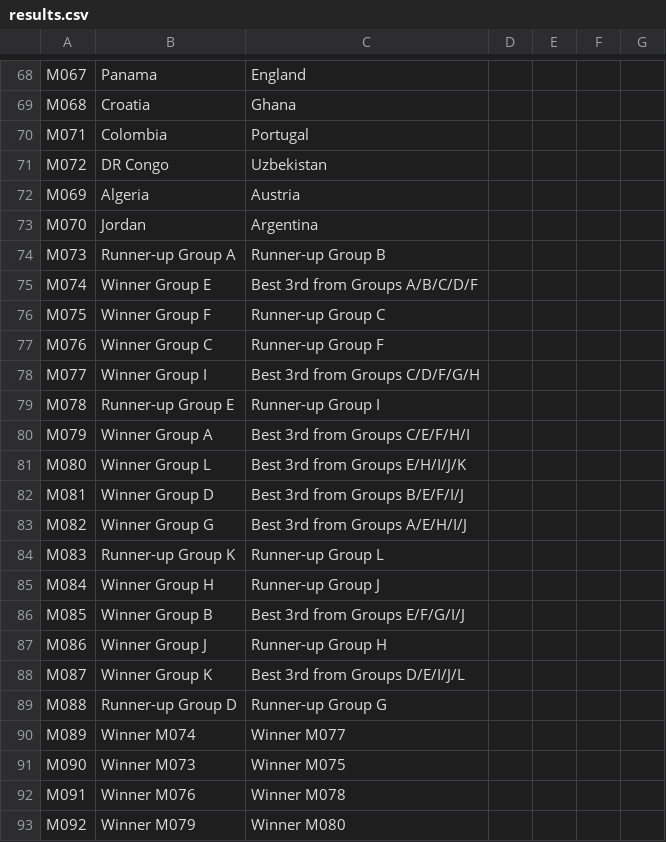
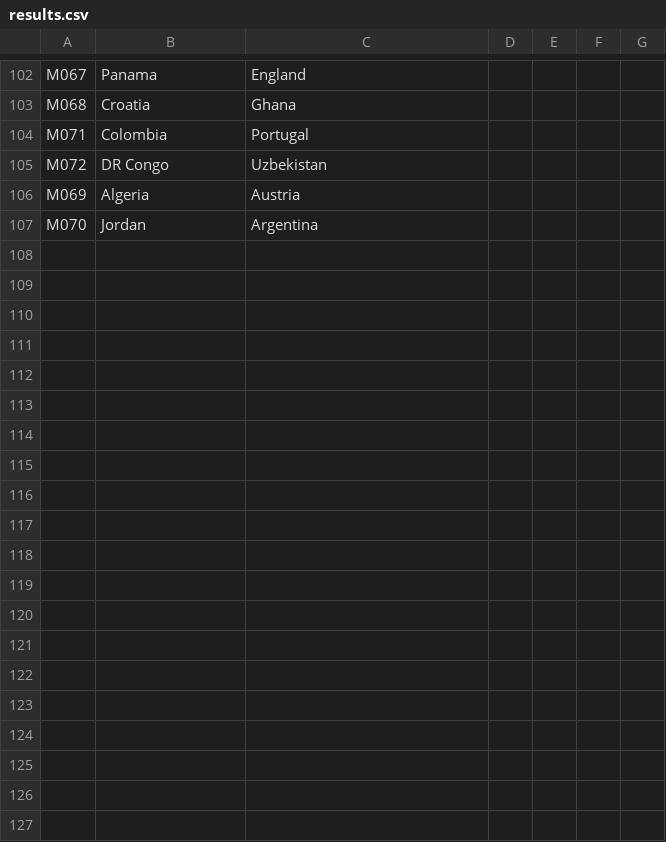
Before and after one commit to cantonadong/FIFA-World-Cup-2026-Server, a CSV file: public/data/results.csv, drawn as a sheet; only a part is shown, gaps mark what is left out; the diff covers the shown part only.

```diff
--- a/public/data/results.csv
+++ b/public/data/results.csv
@@ -73,21 +107 @@
 "M070","Jordan","Argentina","","","",""
-"M073","Runner-up Group A","Runner-up Group B","","","",""
-"M074","Winner Group E","Best 3rd from Groups A/B/C/D/F","","","",""
-"M075","Winner Group F","Runner-up Group C","","","",""
-"M076","Winner Group C","Runner-up Group F","","","",""
-"M077","Winner Group I","Best 3rd from Groups C/D/F/G/H","","","",""
-"M078","Runner-up Group E","Runner-up Group I","","","",""
-"M079","Winner Group A","Best 3rd from Groups C/E/F/H/I","","","",""
-"M080","Winner Group L","Best 3rd from Groups E/H/I/J/K","","","",""
-"M081","Winner Group D","Best 3rd from Groups B/E/F/I/J","","","",""
-"M082","Winner Group G","Best 3rd from Groups A/E/H/I/J","","","",""
-"M083","Runner-up Group K","Runner-up Group L","","","",""
-"M084","Winner Group H","Runner-up Group J","","","",""
-"M085","Winner Group B","Best 3rd from Groups E/F/G/I/J","","","",""
-"M086","Winner Group J","Runner-up Group H","","","",""
-"M087","Winner Group K","Best 3rd from Groups D/E/I/J/L","","","",""
-"M088","Runner-up Group D","Runner-up Group G","","","",""
-"M089","Winner M074","Winner M077","","","",""
-"M090","Winner M073","Winner M075","","","",""
-"M091","Winner M076","Winner M078","","","",""
-"M092","Winner M079","Winner M080","","","",""
```
Also changed, not shown: 21 added rows, 3 removed rows, 12 moved rows and 60 edited cells elsewhere in this file.
